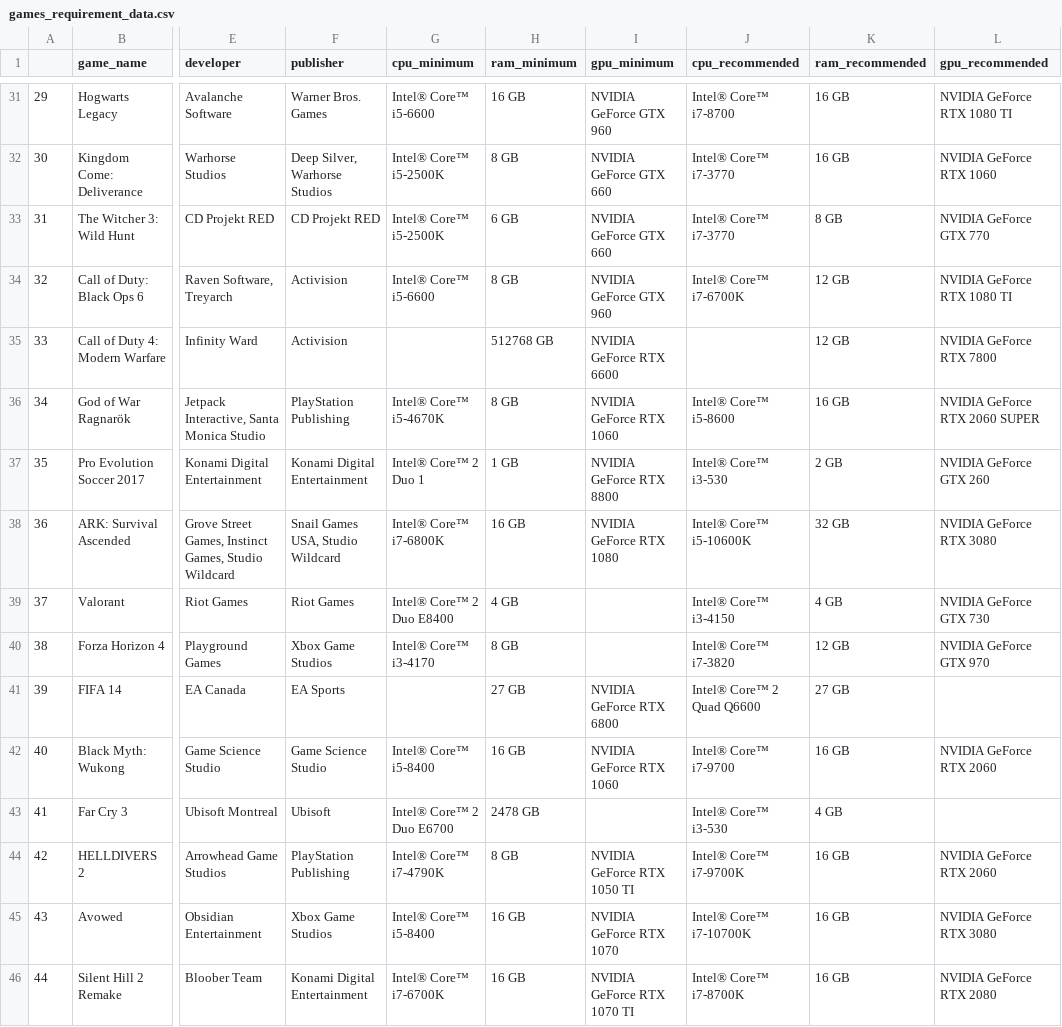
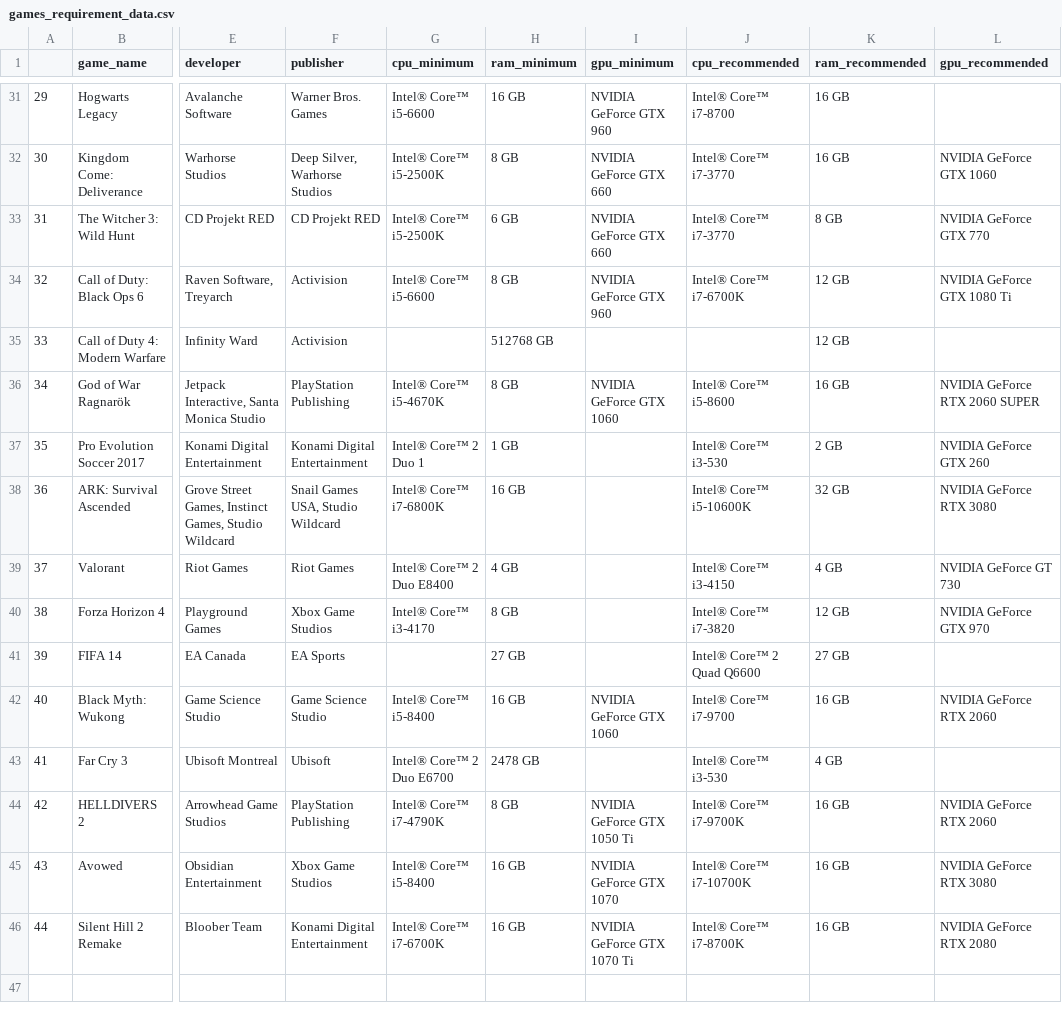
Before and after one commit to pedrohmgatti/projeto-games-steam, a CSV file: tables/games_requirement_data.csv, drawn as a sheet; only a part is shown, gaps mark what is left out; the diff covers the shown part only; the diff names each change by its address in the sheet, - before the commit and + after, or states it on an @@ line.

```diff
--- a/tables/games_requirement_data.csv
+++ b/tables/games_requirement_data.csv
-L31 (gpu_recommended): NVIDIA GeForce RTX 1080 TI
+L31 (gpu_recommended): (empty)
-L32 (gpu_recommended): NVIDIA GeForce RTX 1060
+L32 (gpu_recommended): NVIDIA GeForce GTX 1060
-L34 (gpu_recommended): NVIDIA GeForce RTX 1080 TI
+L34 (gpu_recommended): NVIDIA GeForce GTX 1080 Ti
-I35 (gpu_minimum): NVIDIA GeForce RTX 6600
+I35 (gpu_minimum): (empty)
-L35 (gpu_recommended): NVIDIA GeForce RTX 7800
+L35 (gpu_recommended): (empty)
-I36 (gpu_minimum): NVIDIA GeForce RTX 1060
+I36 (gpu_minimum): NVIDIA GeForce GTX 1060
-I37 (gpu_minimum): NVIDIA GeForce RTX 8800
+I37 (gpu_minimum): (empty)
-I38 (gpu_minimum): NVIDIA GeForce RTX 1080
+I38 (gpu_minimum): (empty)
-L39 (gpu_recommended): NVIDIA GeForce GTX 730
+L39 (gpu_recommended): NVIDIA GeForce GT 730
-I41 (gpu_minimum): NVIDIA GeForce RTX 6800
+I41 (gpu_minimum): (empty)
-I42 (gpu_minimum): NVIDIA GeForce RTX 1060
+I42 (gpu_minimum): NVIDIA GeForce GTX 1060
-I44 (gpu_minimum): NVIDIA GeForce RTX 1050 TI
+I44 (gpu_minimum): NVIDIA GeForce GTX 1050 Ti
-I45 (gpu_minimum): NVIDIA GeForce RTX 1070
+I45 (gpu_minimum): NVIDIA GeForce GTX 1070
-I46 (gpu_minimum): NVIDIA GeForce RTX 1070 TI
+I46 (gpu_minimum): NVIDIA GeForce GTX 1070 Ti
```
Also changed, not shown: 29 edited cells elsewhere in this file, tables/gpu_data.csv, 8 other files.
